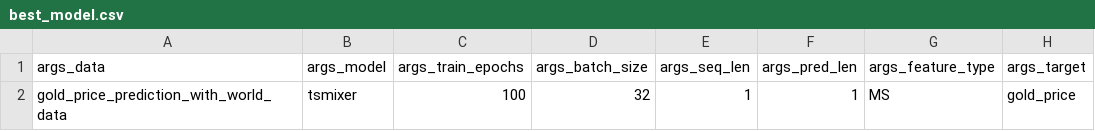
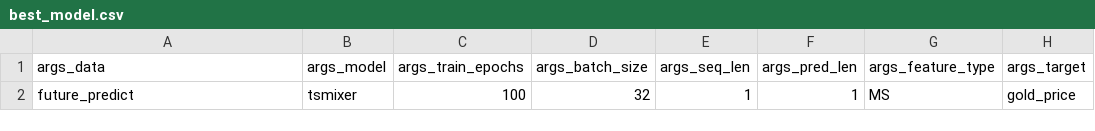
Before and after one commit to hritwij-shrivastava/GoldForecastTSMixer, a CSV file: best_model.csv, drawn as a sheet; only a part is shown; the diff names each change by its address in the sheet, - before the commit and + after, or states it on an @@ line.

Commit message:
added future data

```diff
--- a/best_model.csv
+++ b/best_model.csv
-A2 (args_data): gold_price_prediction_with_world_data
+A2 (args_data): future_predict
```
